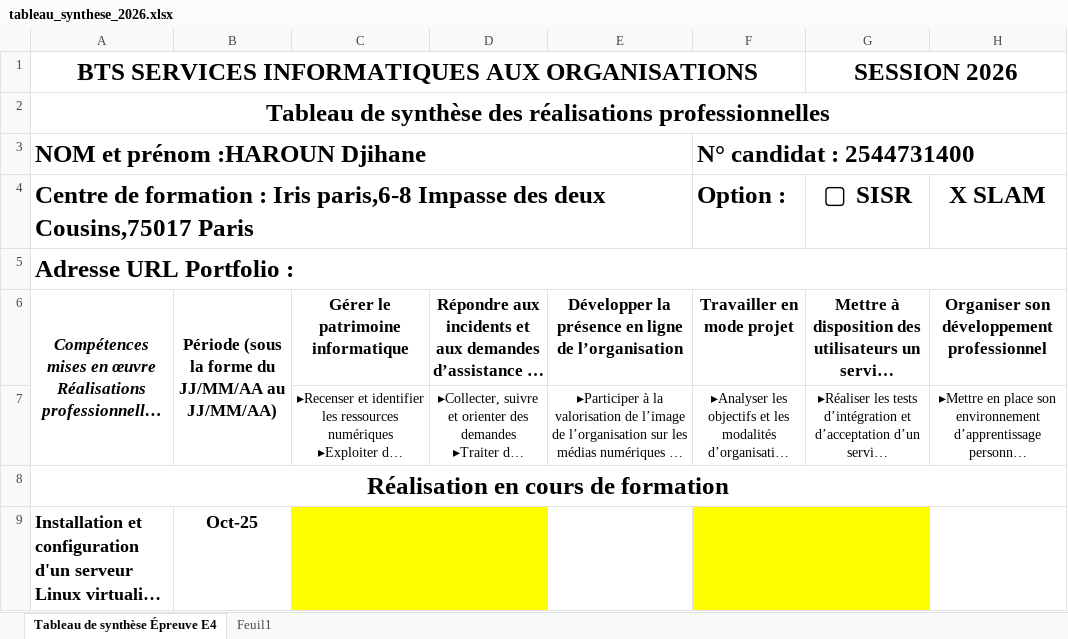
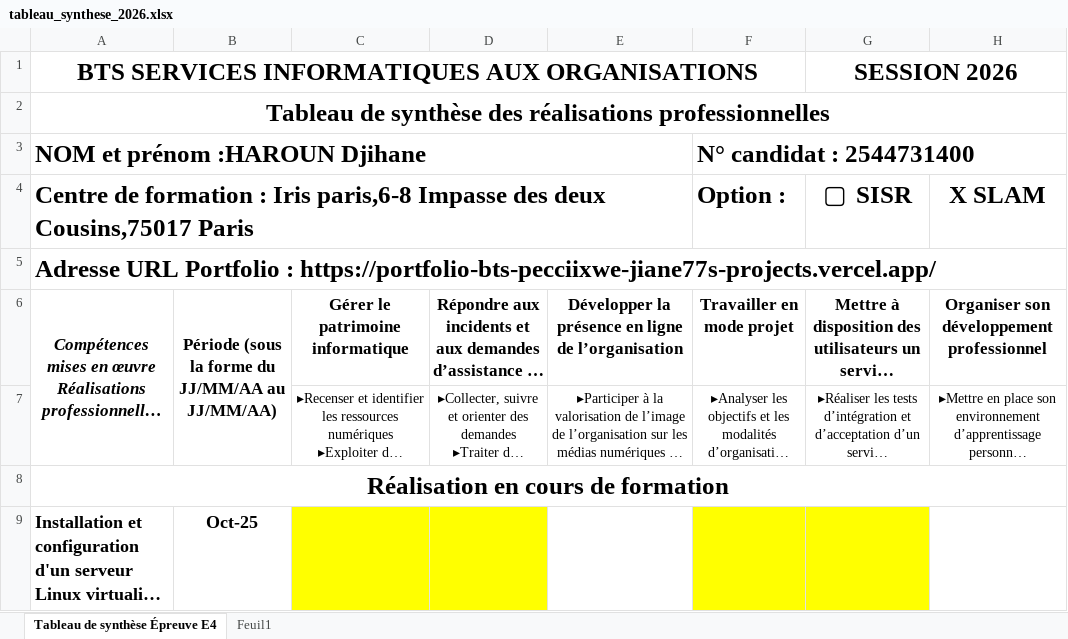
Before and after one commit to Jiane77/portfolio-bts-sio, an Excel workbook: public/tableau_synthese_2026.xlsx, sheet Tableau de synthèse Épreuve E4, drawn as a sheet; only a part is shown; long unchanged cells end in …; values as stored, in another font and other column widths than the file's, no borders; the diff names each change by its address in the sheet, - before the commit and + after, or states it on an @@ line.

```diff
--- a/public/tableau_synthese_2026.xlsx (sheet Tableau de synthèse Épreuve E4)
+++ b/public/tableau_synthese_2026.xlsx (sheet Tableau de synthèse Épreuve E4)
-A5: …Portfolio :
+A5: …Portfolio : https://portfolio-bts-pecciixwe-jiane77s-projects.vercel.app/
```
Also changed, not shown: 3 other files.
